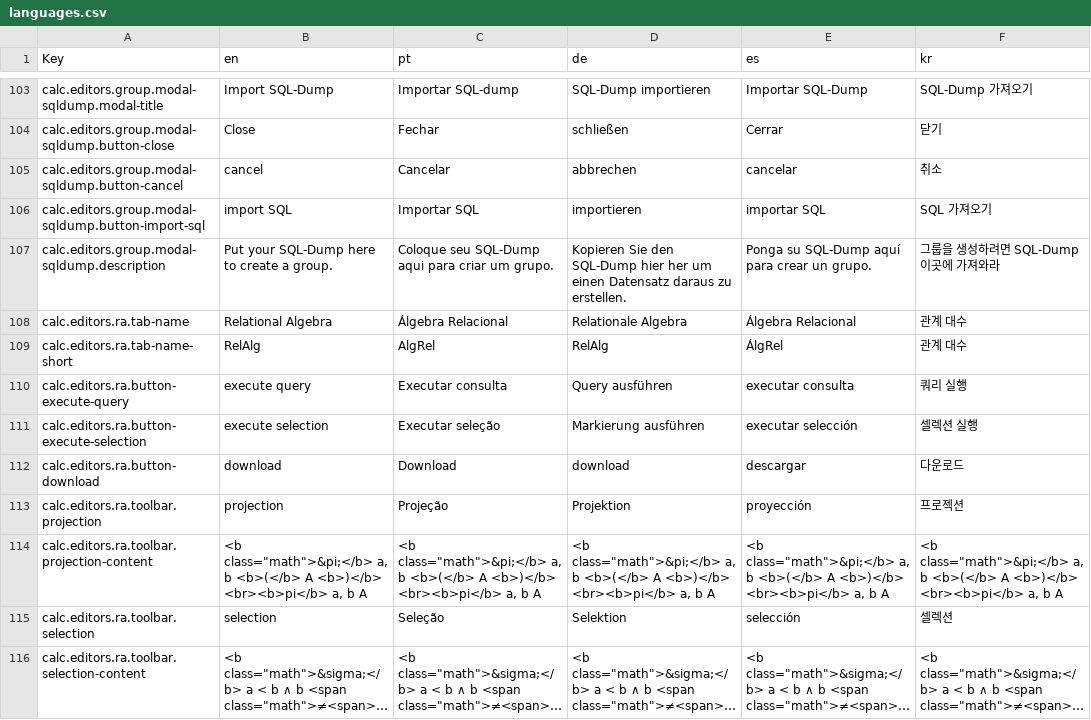
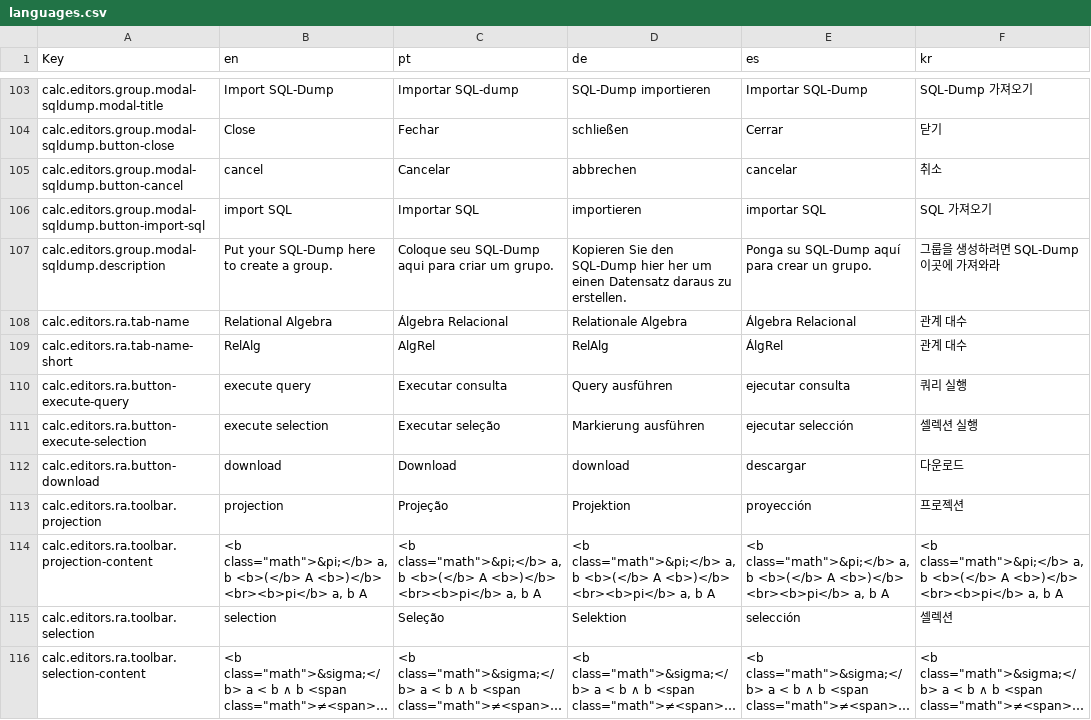
Before and after one commit to dbis-uibk/relax, a CSV file: src/locales/languages.csv, drawn as a sheet; only a part is shown, gaps mark what is left out; long unchanged cells end in ….

Commit message:
Fix execute button typo (spanish version)

```diff
--- a/src/locales/languages.csv
+++ b/src/locales/languages.csv
@@ -176,4 +176,4 @@ calc.editors.ra.tab-name,Relational Algebra,Álgebra Relacional,Relationale Alge
 calc.editors.ra.tab-name-short,RelAlg,AlgRel,RelAlg,ÁlgRel,관계 대수
-calc.editors.ra.button-execute-query,execute query,Executar consulta,Query ausführen,executar consulta,쿼리 실행
-calc.editors.ra.button-execute-selection,execute selection,Executar seleção,Markierung ausführen,executar selección,셀렉션 실행
+calc.editors.ra.button-execute-query,execute query,Executar consulta,Query ausführen,ejecutar consulta,쿼리 실행
+calc.editors.ra.button-execute-selection,execute selection,Executar seleção,Markierung ausführen,ejecutar selección,셀렉션 실행
 calc.editors.ra.button-download,download,Download,download,descargar,다운로드
```
